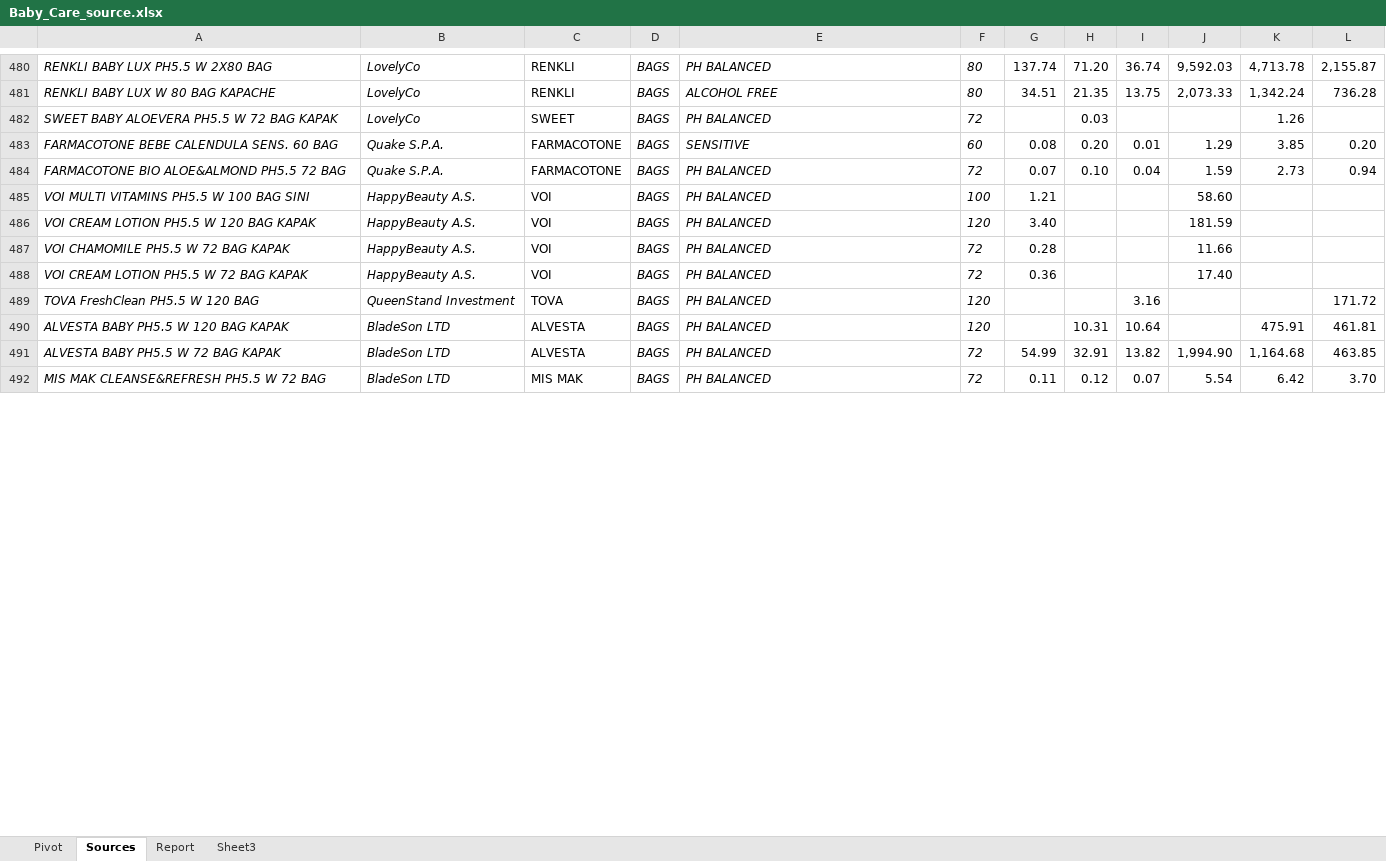
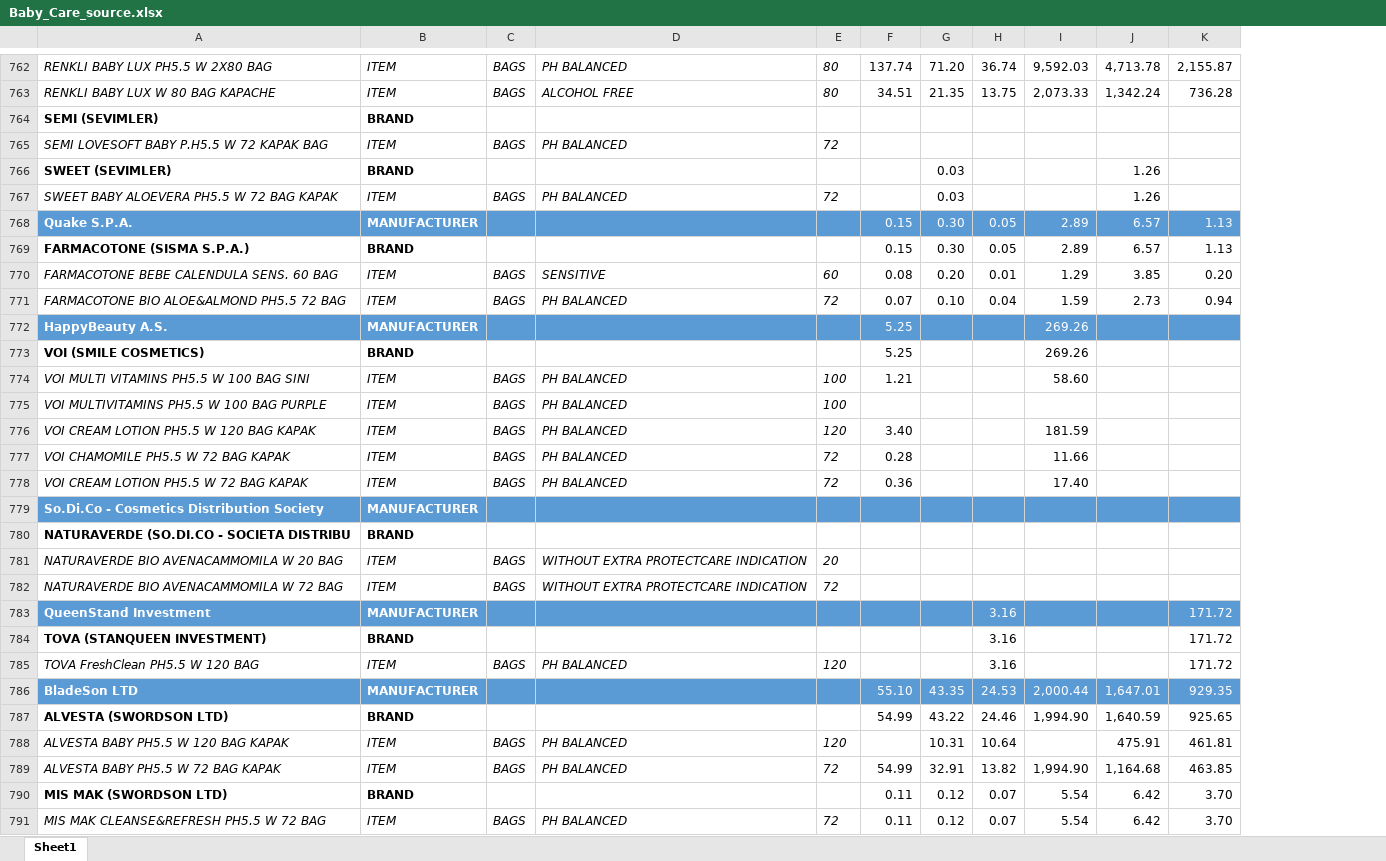
Before and after one commit to MarynaLemiashuk/Baby-Care-Product-Analysis-Using-Pivot-Tables-in-Excel, an Excel workbook: Baby_Care_source.xlsx, sheet Sheet1, drawn as a sheet; only a part is shown, gaps mark what is left out; values as stored, in another font and other column widths than the file's, no borders; removed rows and columns are numbered as before the commit, all else as after; the diff covers the shown part only; the diff names each change by its address in the sheet, - before the commit and + after, or states it on an @@ line.

```diff
--- a/Baby_Care_source.xlsx (sheet Sheet1)
+++ b/Baby_Care_source.xlsx (sheet Sheet1)
-sheet tab: Sources
+sheet tab: Sheet1
-sheet tab: Pivot
-sheet tab: Report
-sheet tab: Sheet3
-column B, rows 480-492: LovelyCo | LovelyCo | LovelyCo | Quake S.P.A. | Quake S.P.A. | HappyBeauty A.S. | HappyBeauty A.S. | HappyBeauty A.S. | HappyBeauty A.S. | QueenStand Investment | BladeSon LTD | BladeSon LTD | BladeSon LTD
-column C, rows 480-492: RENKLI | RENKLI | SWEET | FARMACOTONE | FARMACOTONE | VOI | VOI | VOI | VOI | TOVA | ALVESTA | ALVESTA | MIS MAK
+column B, rows 762-763: ITEM | ITEM; row 767: ITEM; rows 770-771: ITEM | ITEM; row 774: ITEM; rows 776-778: all ITEM; row 785: ITEM; rows 788-789: ITEM | ITEM; row 791: ITEM
+row 764: SEMI (SEVIMLER) | BRAND
+row 765: SEMI LOVESOFT BABY P.H5.5 W 72 KAPAK BAG | ITEM | BAGS | PH BALANCED | 72
+row 766: SWEET (SEVIMLER) | BRAND |  |  |  |  | 0.03 |  |  | 1.26
+row 768: Quake S.P.A. | MANUFACTURER |  |  |  | 0.15 | 0.30 | 0.05 | 2.89 | 6.57 | 1.13
+row 769: FARMACOTONE (SISMA S.P.A.) | BRAND |  |  |  | 0.15 | 0.30 | 0.05 | 2.89 | 6.57 | 1.13
+row 772: HappyBeauty A.S. | MANUFACTURER |  |  |  | 5.25 |  |  | 269.26
+row 773: VOI (SMILE COSMETICS) | BRAND |  |  |  | 5.25 |  |  | 269.26
+row 775: VOI MULTIVITAMINS PH5.5 W 100 BAG PURPLE | ITEM | BAGS | PH BALANCED | 100
+row 779: So.Di.Co - Cosmetics Distribution Society | MANUFACTURER
+row 780: NATURAVERDE (SO.DI.CO - SOCIETA DISTRIBU | BRAND
+row 781: NATURAVERDE BIO AVENACAMMOMILA W 20 BAG | ITEM | BAGS | WITHOUT EXTRA PROTECTCARE INDICATION | 20
+row 782: NATURAVERDE BIO AVENACAMMOMILA W 72 BAG | ITEM | BAGS | WITHOUT EXTRA PROTECTCARE INDICATION | 72
+row 783: QueenStand Investment | MANUFACTURER |  |  |  |  |  | 3.16 |  |  | 171.72
+row 784: TOVA (STANQUEEN INVESTMENT) | BRAND |  |  |  |  |  | 3.16 |  |  | 171.72
+row 786: BladeSon LTD | MANUFACTURER |  |  |  | 55.10 | 43.35 | 24.53 | 2,000.44 | 1,647.01 | 929.35
+row 787: ALVESTA (SWORDSON LTD) | BRAND |  |  |  | 54.99 | 43.22 | 24.46 | 1,994.90 | 1,640.59 | 925.65
+row 790: MIS MAK (SWORDSON LTD) | BRAND |  |  |  | 0.11 | 0.12 | 0.07 | 5.54 | 6.42 | 3.70
```
Also changed, not shown: 301 added rows and 1 removed row elsewhere in this sheet, charts or pictures.
